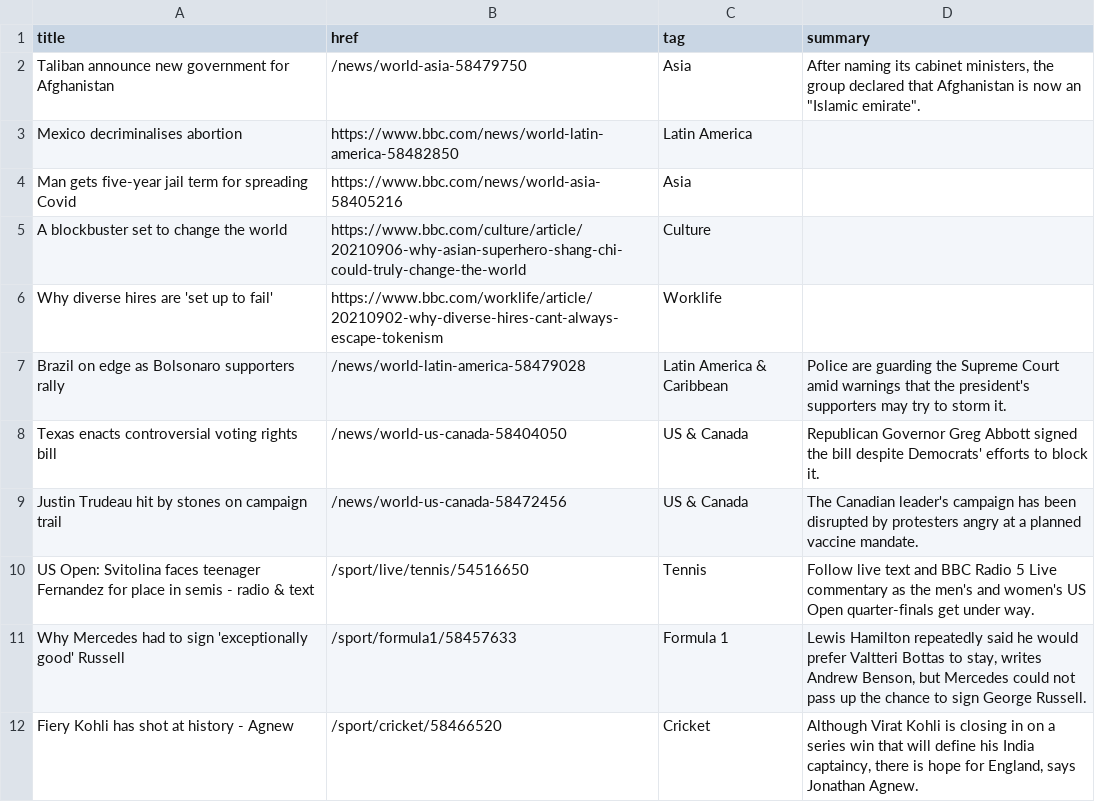
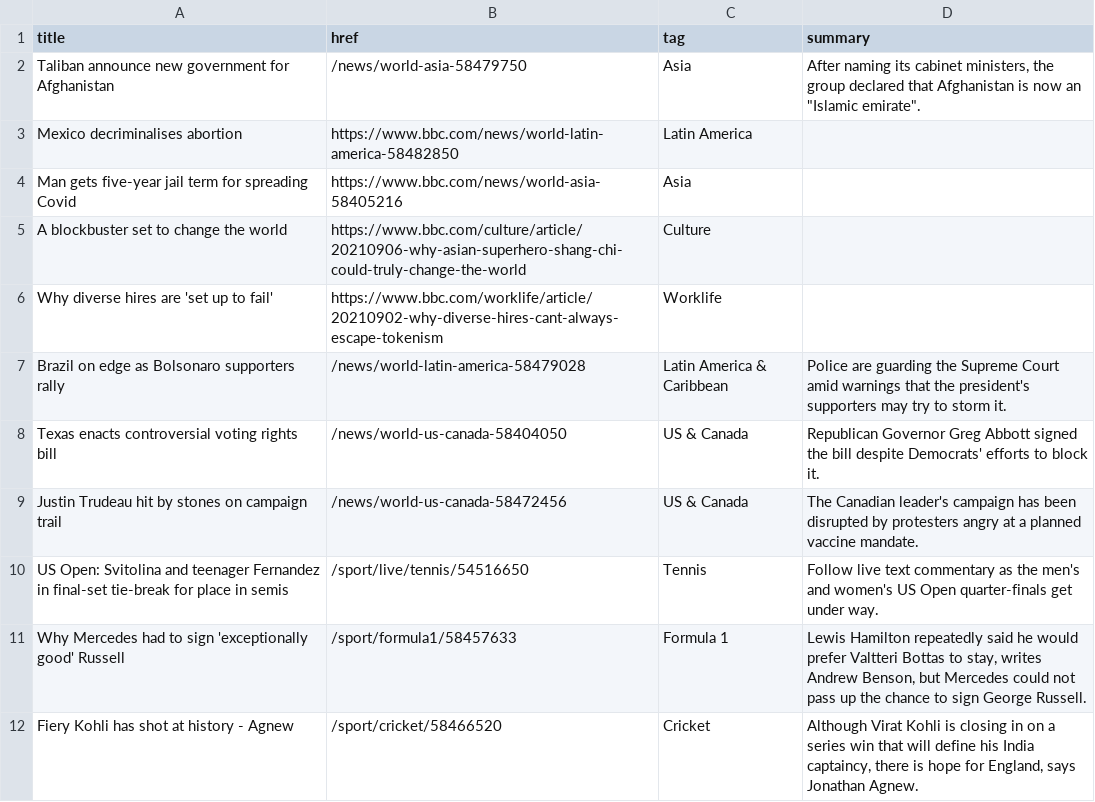
Before and after one commit to jsoma/autoscraper-history, a CSV file: bbc-headlines.csv, drawn as a sheet; only a part is shown.

```diff
--- a/bbc-headlines.csv
+++ b/bbc-headlines.csv
@@ -9,3 +9,3 @@ Texas enacts controversial voting rights bill,/news/world-us-canada-58404050,US
 Justin Trudeau hit by stones on campaign trail,/news/world-us-canada-58472456,US & Canada,The Canadian leader's campaign has been disrupted by protesters angry at a planned vaccine mandate.
-US Open: Svitolina faces teenager Fernandez for place in semis - radio & text,/sport/live/tennis/54516650,Tennis,Follow live text and BBC Radio 5 Live commentary as the men's and women's US Open quarter-finals get under way.
+US Open: Svitolina and teenager Fernandez in final-set tie-break for place in semis,/sport/live/tennis/54516650,Tennis,Follow live text commentary as the men's and women's US Open quarter-finals get under way.
 Why Mercedes had to sign 'exceptionally good' Russell,/sport/formula1/58457633,Formula 1,"Lewis Hamilton repeatedly said he would prefer Valtteri Bottas to stay, writes Andrew Benson, but Mercedes could not pass up the chance to sign George Russell."
```
